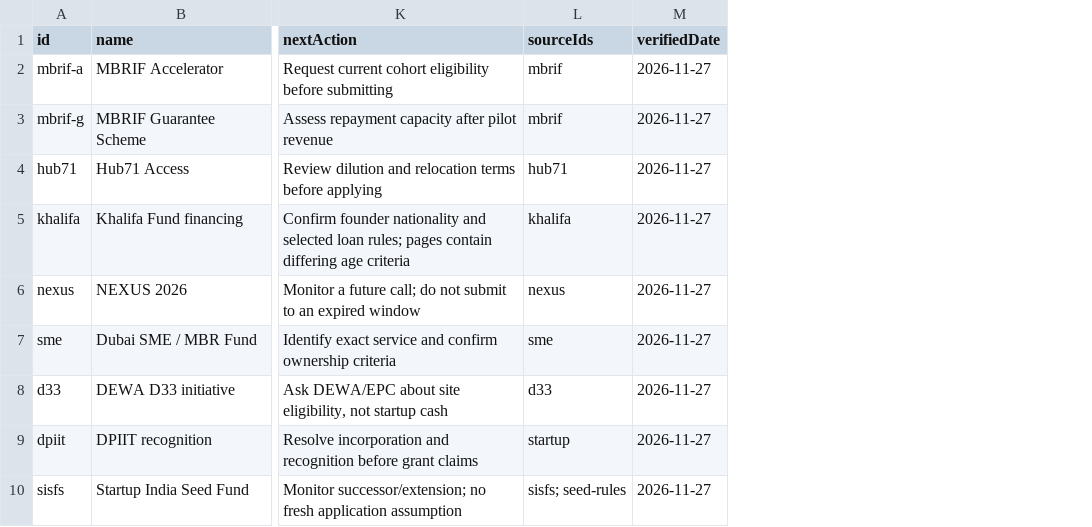
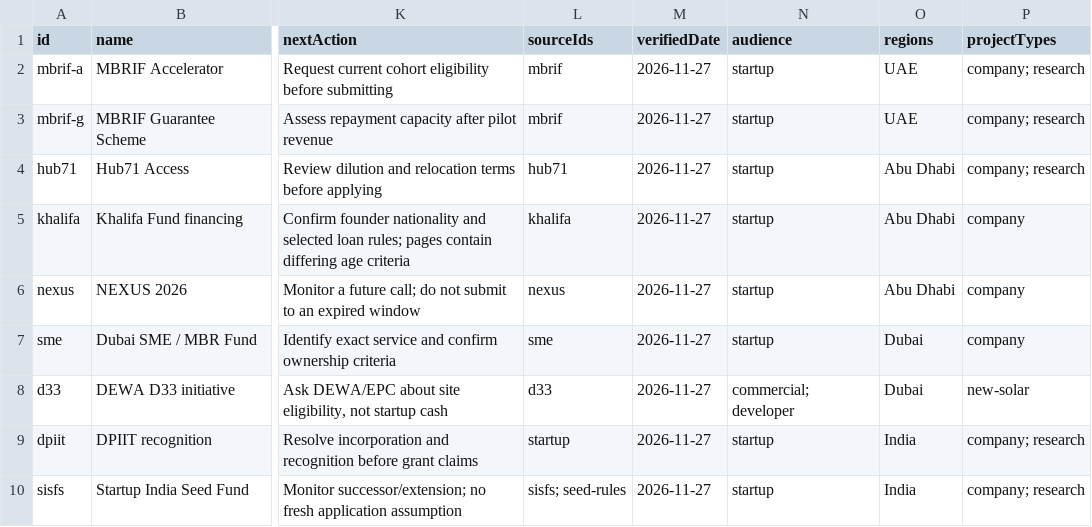
Before and after one commit to tejaswi-raghav/welos-demo, a CSV file: business/funding/INCENTIVES.csv, drawn as a sheet; only a part is shown, gaps mark what is left out; the diff covers the shown part only; the diff names each change by its address in the sheet, - before the commit and + after, or states it on an @@ line.

Commit message:
feat: add shared commercial scenario and research interfaces

```diff
--- a/business/funding/INCENTIVES.csv
+++ b/business/funding/INCENTIVES.csv
+column N (audience), rows 2-10: startup | startup | startup | startup | startup | startup | commercial; developer | startup | startup
+column O (regions), rows 2-10: UAE | UAE | Abu Dhabi | Abu Dhabi | Abu Dhabi | Dubai | Dubai | India | India
+column P (projectTypes), rows 2-10: company; research | company; research | company; research | company | company | company | new-solar | company; research | company; research
```
Also changed, not shown: 2 added rows and 1 edited cell elsewhere in this file, 15 other files.
